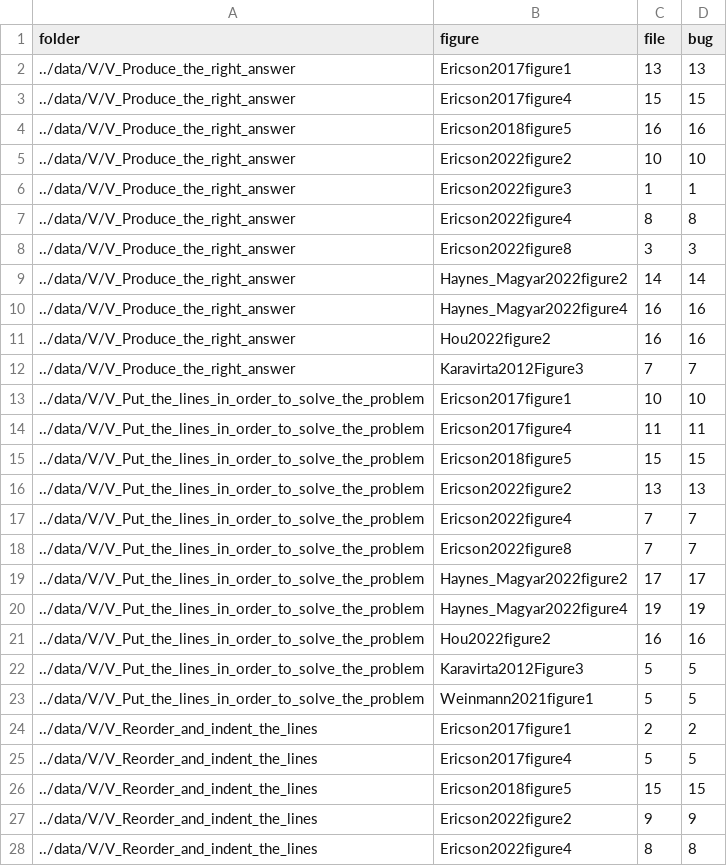
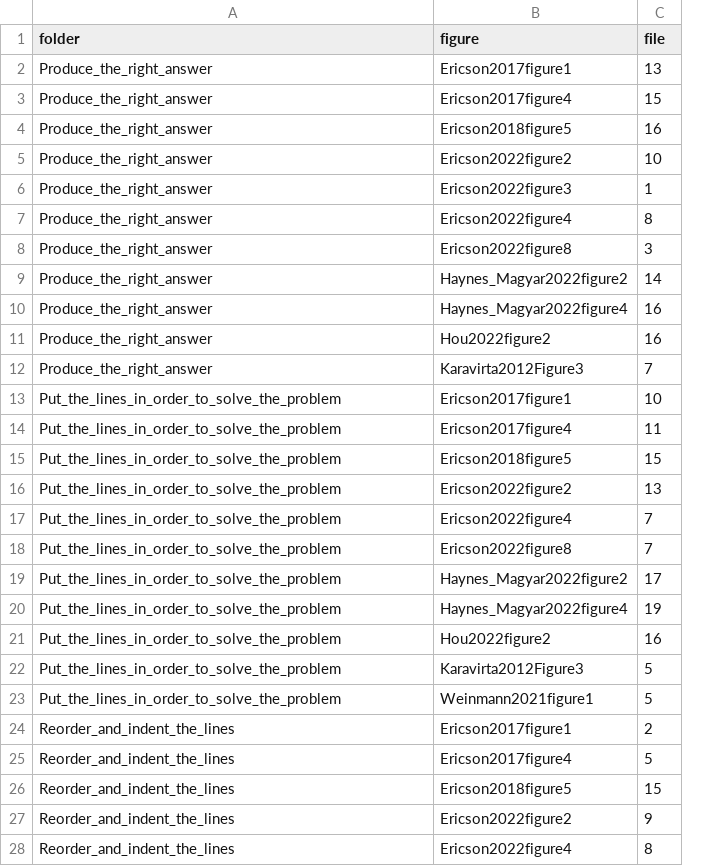
Before and after one commit to brentreeves/CODEXParsons, a CSV file: unit/alls_bugs.csv, drawn as a sheet; only a part is shown; the diff covers the shown part only; the diff names each change by its address in the sheet, - before the commit and + after, or states it on an @@ line.

```diff
--- a/unit/alls_bugs.csv
+++ b/unit/alls_bugs.csv
-column D (bug), rows 2-28: 13 | 15 | 16 | 10 | 1 | 8 | 3 | 14 | 16 | 16 | 7 | 10 | 11 | 15 | 13 | 7 | 7 | 17 | 19 | 16 | 5 | 5 | 2 | 5 | 15 | 9 | 8
-A2:A12 (folder): ../data/V/V_Produce_the_right_answer
+A2:A12 (folder): Produce_the_right_answer
-A13:A23 (folder): ../data/V/V_Put_the_lines_in_order_to_solve_the_problem
+A13:A23 (folder): Put_the_lines_in_order_to_solve_the_problem
-A24:A28 (folder): ../data/V/V_Reorder_and_indent_the_lines
+A24:A28 (folder): Reorder_and_indent_the_lines
```
Also changed, not shown: 46 edited cells elsewhere in this file, 3 other files.
